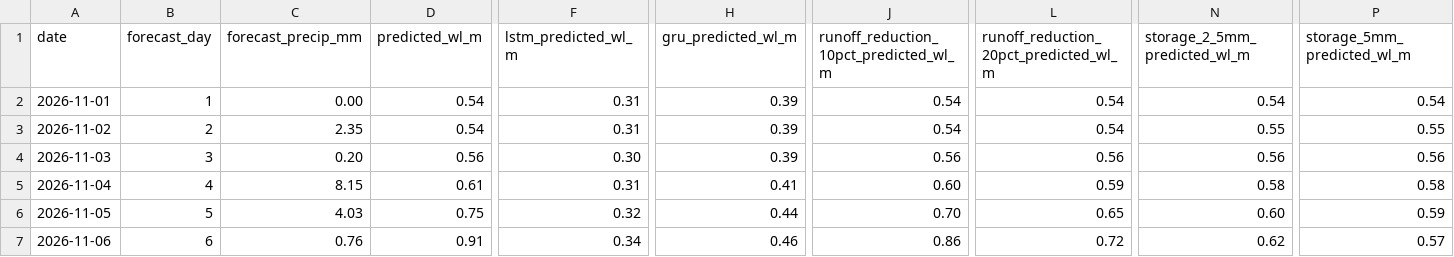
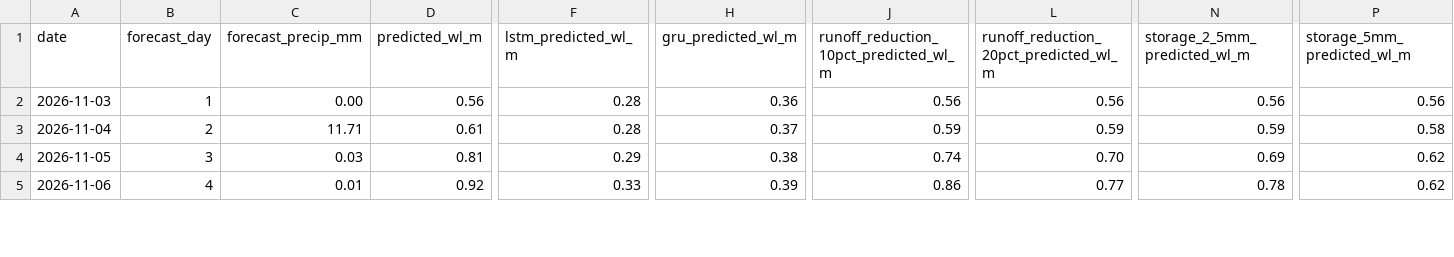
Before and after one commit to Babakd92/flood_ml, a CSV file: sandusky_next_14_day_water_level_forecast.csv, drawn as a sheet; only a part is shown, gaps mark what is left out; removed rows and columns are numbered as before the commit, all else as after; rows hold the shown columns only; the diff covers the shown part only; the diff names each change by its address in the sheet, - before the commit and + after, or states it on an @@ line.

```diff
--- a/sandusky_next_14_day_water_level_forecast.csv
+++ b/sandusky_next_14_day_water_level_forecast.csv
-row 2: 2026-11-01 | 1 | 0.00 | 0.54 | 0.31 | 0.39 | 0.54 | 0.54 | 0.54 | 0.54
-row 3: 2026-11-02 | 2 | 2.35 | 0.54 | 0.31 | 0.39 | 0.54 | 0.54 | 0.55 | 0.55
-B2 (forecast_day): 3
+B2 (forecast_day): 1
-C2 (forecast_precip_mm): 0.20
+C2 (forecast_precip_mm): 0.00
-F2 (lstm_predicted_wl_m): 0.30
+F2 (lstm_predicted_wl_m): 0.28
-H2 (gru_predicted_wl_m): 0.39
+H2 (gru_predicted_wl_m): 0.36
-B3 (forecast_day): 4
+B3 (forecast_day): 2
-C3 (forecast_precip_mm): 8.15
+C3 (forecast_precip_mm): 11.71
-F3 (lstm_predicted_wl_m): 0.31
+F3 (lstm_predicted_wl_m): 0.28
-H3 (gru_predicted_wl_m): 0.41
+H3 (gru_predicted_wl_m): 0.37
-J3: 0.60
+J3: 0.59
-N3 (storage_2_5mm_predicted_wl_m): 0.58
+N3 (storage_2_5mm_predicted_wl_m): 0.59
-B4 (forecast_day): 5
+B4 (forecast_day): 3
-C4 (forecast_precip_mm): 4.03
+C4 (forecast_precip_mm): 0.03
-D4 (predicted_wl_m): 0.75
+D4 (predicted_wl_m): 0.81
-F4 (lstm_predicted_wl_m): 0.32
+F4 (lstm_predicted_wl_m): 0.29
-H4 (gru_predicted_wl_m): 0.44
+H4 (gru_predicted_wl_m): 0.38
-J4: 0.70
+J4: 0.74
-L4: 0.65
+L4: 0.70
-N4 (storage_2_5mm_predicted_wl_m): 0.60
+N4 (storage_2_5mm_predicted_wl_m): 0.69
-P4 (storage_5mm_predicted_wl_m): 0.59
+P4 (storage_5mm_predicted_wl_m): 0.62
-B5 (forecast_day): 6
+B5 (forecast_day): 4
-C5 (forecast_precip_mm): 0.76
+C5 (forecast_precip_mm): 0.01
-D5 (predicted_wl_m): 0.91
+D5 (predicted_wl_m): 0.92
-F5 (lstm_predicted_wl_m): 0.34
+F5 (lstm_predicted_wl_m): 0.33
-H5 (gru_predicted_wl_m): 0.46
+H5 (gru_predicted_wl_m): 0.39
-L5: 0.72
+L5: 0.77
-N5 (storage_2_5mm_predicted_wl_m): 0.62
+N5 (storage_2_5mm_predicted_wl_m): 0.78
-P5 (storage_5mm_predicted_wl_m): 0.57
+P5 (storage_5mm_predicted_wl_m): 0.62
```
Also changed, not shown: 2 added rows and 65 edited cells elsewhere in this file, huron_next_14_day_water_level_forecast.csv, huron_open_meteo_basin_average_precipitation.csv, 16 other files.
